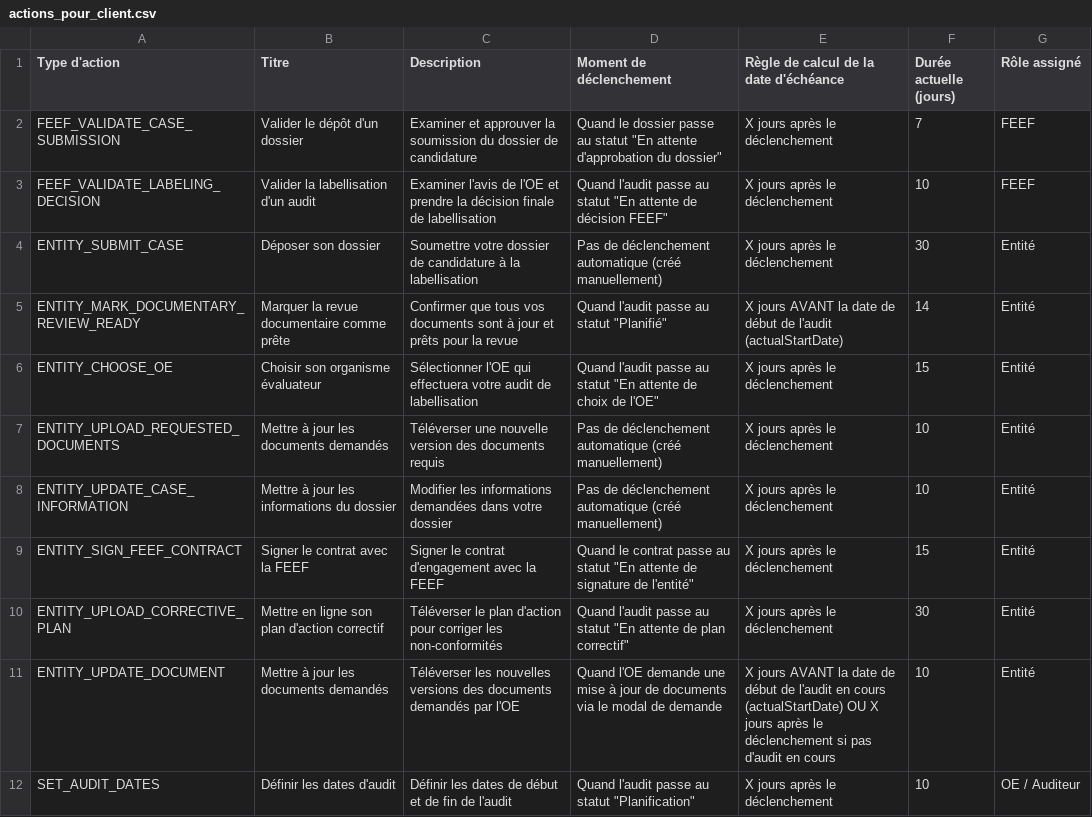
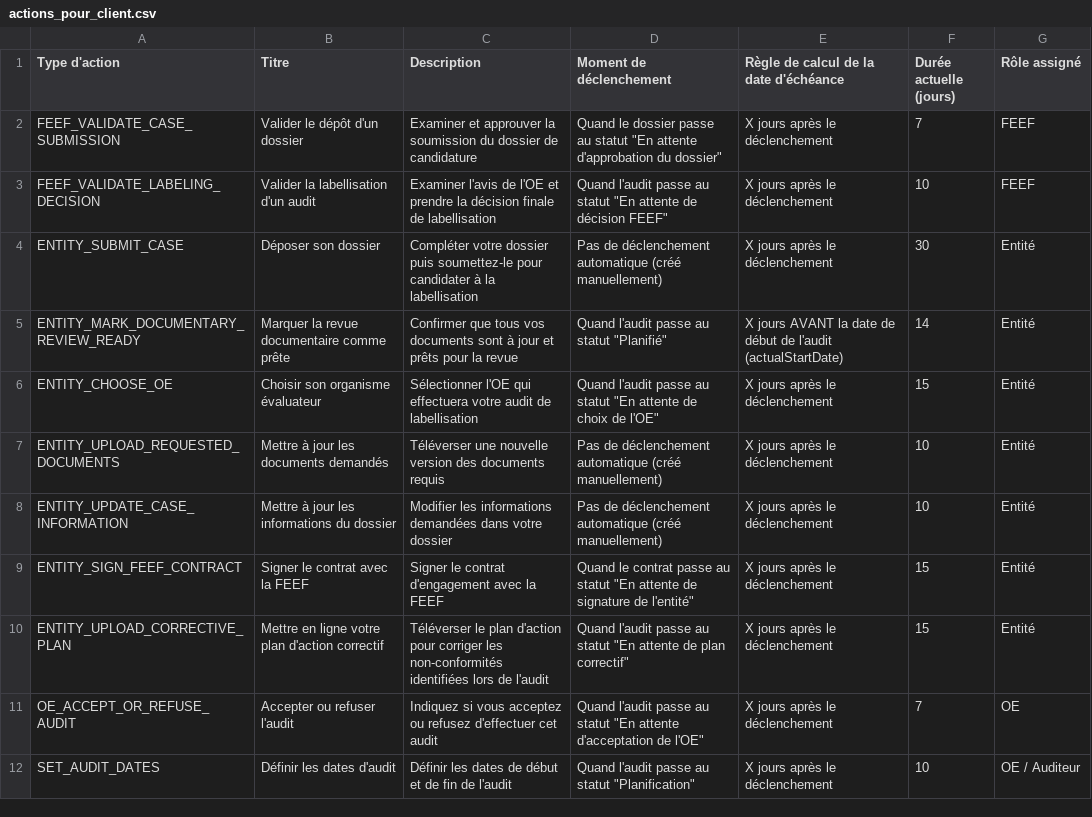
Before and after one commit to miloctav/feef-workflow, a CSV file: actions_pour_client.csv, drawn as a sheet; only a part is shown.

Commit message:
Use real deadline for actions

```diff
--- a/actions_pour_client.csv
+++ b/actions_pour_client.csv
@@ -3,3 +3,3 @@ FEEF_VALIDATE_CASE_SUBMISSION,Valider le dépôt d'un dossier,Examiner et approu
 FEEF_VALIDATE_LABELING_DECISION,Valider la labellisation d'un audit,Examiner l'avis de l'OE et prendre la décision finale de labellisation,Quand l'audit passe au statut "En attente de décision FEEF",X jours après le déclenchement,10,FEEF
-ENTITY_SUBMIT_CASE,Déposer son dossier,Soumettre votre dossier de candidature à la labellisation,Pas de déclenchement automatique (créé manuellement),X jours après le déclenchement,30,Entité
+ENTITY_SUBMIT_CASE,Déposer son dossier,"Compléter votre dossier puis soumettez-le pour candidater à la labellisation",Pas de déclenchement automatique (créé manuellement),X jours après le déclenchement,30,Entité
 ENTITY_MARK_DOCUMENTARY_REVIEW_READY,Marquer la revue documentaire comme prête,Confirmer que tous vos documents sont à jour et prêts pour la revue,Quand l'audit passe au statut "Planifié",X jours AVANT la date de début de l'audit (actualStartDate),14,Entité
@@ -9,4 +9,4 @@ ENTITY_UPDATE_CASE_INFORMATION,Mettre à jour les informations du dossier,Modifi
 ENTITY_SIGN_FEEF_CONTRACT,Signer le contrat avec la FEEF,Signer le contrat d'engagement avec la FEEF,Quand le contrat passe au statut "En attente de signature de l'entité",X jours après le déclenchement,15,Entité
-ENTITY_UPLOAD_CORRECTIVE_PLAN,Mettre en ligne son plan d'action correctif,Téléverser le plan d'action pour corriger les non-conformités,Quand l'audit passe au statut "En attente de plan correctif",X jours après le déclenchement,30,Entité
-ENTITY_UPDATE_DOCUMENT,Mettre à jour les documents demandés,Téléverser les nouvelles versions des documents demandés par l'OE,Quand l'OE demande une mise à jour de documents via le modal de demande,X jours AVANT la date de début de l'audit en cours (actualStartDate) OU X jours après le déclenchement si pas d'audit en cours,10,Entité
+ENTITY_UPLOAD_CORRECTIVE_PLAN,Mettre en ligne votre plan d'action correctif,Téléverser le plan d'action pour corriger les non-conformités identifiées lors de l'audit,Quand l'audit passe au statut "En attente de plan correctif",X jours après le déclenchement,15,Entité
+OE_ACCEPT_OR_REFUSE_AUDIT,Accepter ou refuser l'audit,Indiquez si vous acceptez ou refusez d'effectuer cet audit,Quand l'audit passe au statut "En attente d'acceptation de l'OE",X jours après le déclenchement,7,OE
 SET_AUDIT_DATES,Définir les dates d'audit,Définir les dates de début et de fin de l'audit,Quand l'audit passe au statut "Planification",X jours après le déclenchement,10,OE / Auditeur
```
Also changed, not shown: 20 other files.
